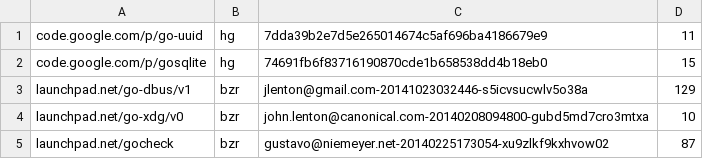
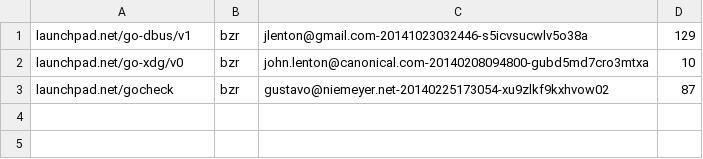
Before and after one commit to ubports/ubuntu-push, a TSV file: dependencies.tsv, drawn as a sheet.

```diff
--- a/dependencies.tsv
+++ b/dependencies.tsv
@@ -1,3 +1 @@
-code.google.com/p/go-uuid	hg	7dda39b2e7d5e265014674c5af696ba4186679e9	11
-code.google.com/p/gosqlite	hg	74691fb6f83716190870cde1b658538dd4b18eb0	15
 launchpad.net/go-dbus/v1	bzr	jlenton@gmail.com-20141023032446-s5icvsucwlv5o38a	129
```
Also changed, not shown: 6 other files.
